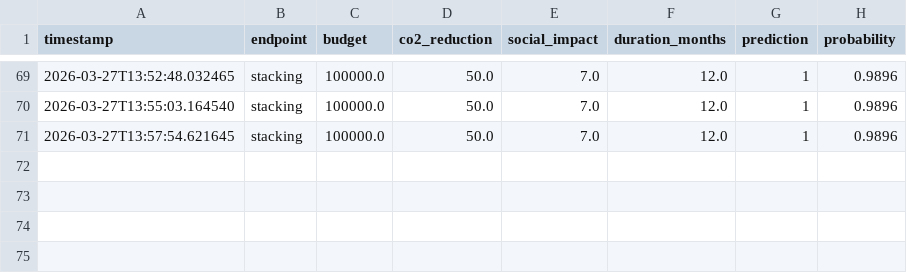
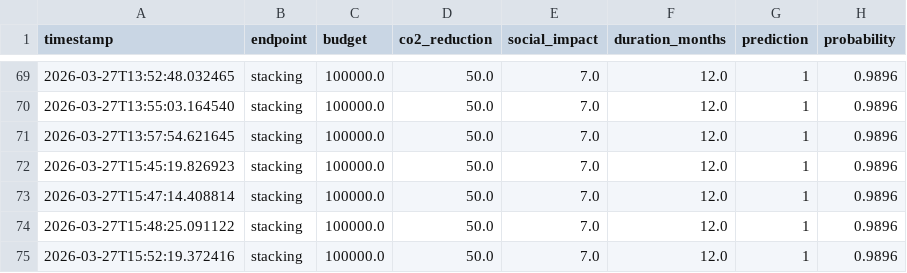
Before and after one commit to Evgeniy2001Poluhin/-SORA.Earth, a CSV file: data/predictions_log.csv, drawn as a sheet; only a part is shown, gaps mark what is left out; the diff names each change by its address in the sheet, - before the commit and + after, or states it on an @@ line.

```diff
--- a/data/predictions_log.csv
+++ b/data/predictions_log.csv
+row 72: 2026-03-27T15:45:19.826923 | stacking | 100000.0 | 50.0 | 7.0 | 12.0 | 1 | 0.9896
+row 73: 2026-03-27T15:47:14.408814 | stacking | 100000.0 | 50.0 | 7.0 | 12.0 | 1 | 0.9896
+row 74: 2026-03-27T15:48:25.091122 | stacking | 100000.0 | 50.0 | 7.0 | 12.0 | 1 | 0.9896
+row 75: 2026-03-27T15:52:19.372416 | stacking | 100000.0 | 50.0 | 7.0 | 12.0 | 1 | 0.9896
```
Also changed, not shown: 6 other files.
